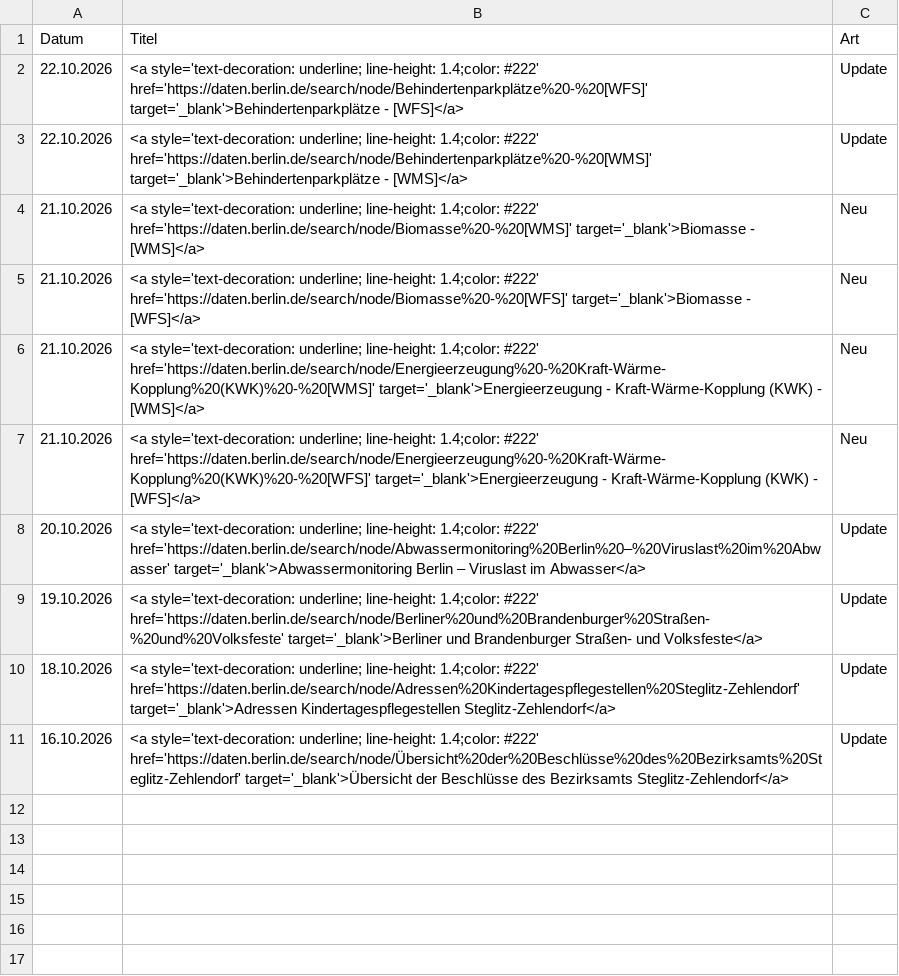
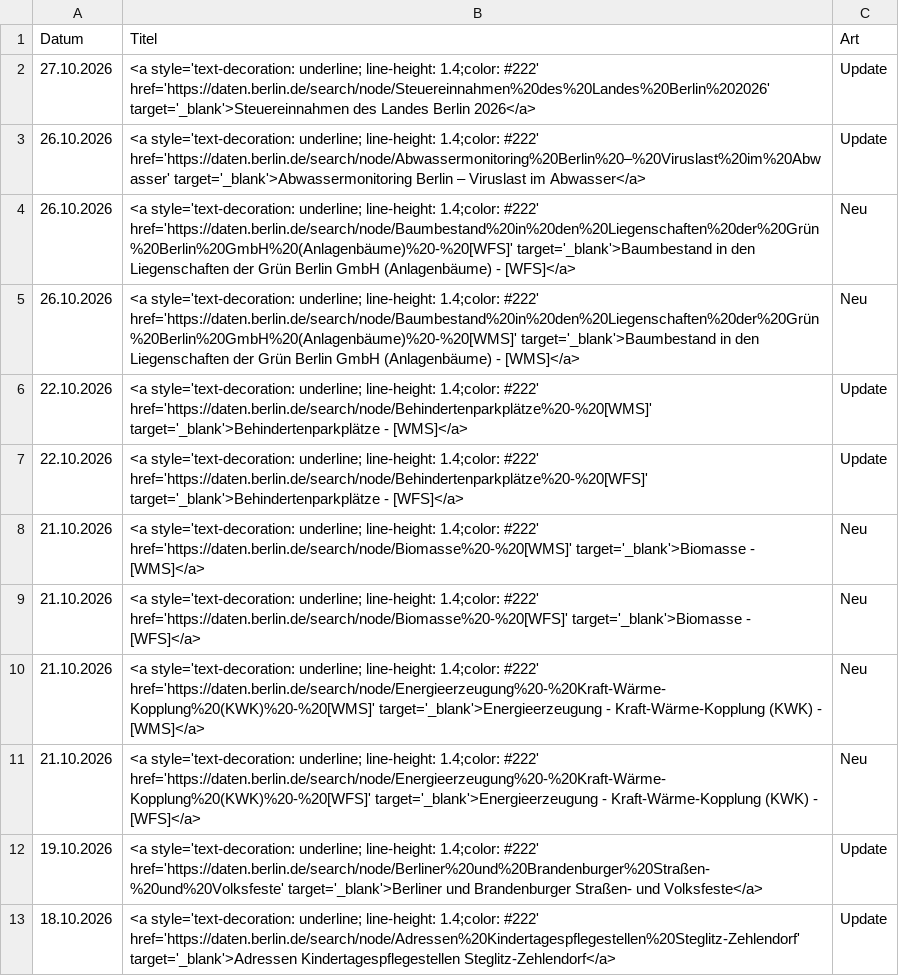
Before and after one commit to technologiestiftung/odis-datenportal-uebersicht, a CSV file: data/overviewDays.csv, drawn as a sheet; only a part is shown; the shorter side is filled out with more unchanged rows.

```diff
--- a/data/overviewDays.csv
+++ b/data/overviewDays.csv
@@ -1,4 +1,8 @@
 Datum,Titel,Art
+27.10.2026,<a style='text-decoration: underline; line-height: 1.4;color: #222' href='https://daten.berlin.de/search/node/Steuereinnahmen%20des%20Landes%20Berlin%202026' target='_blank'>Steuereinnahmen des Landes Berlin 2026</a>,Update
+26.10.2026,<a style='text-decoration: underline; line-height: 1.4;color: #222' href='https://daten.berlin.de/search/node/Abwassermonitoring%20Berlin%20–%20Viruslast%20im%20Abwasser' target='_blank'>Abwassermonitoring Berlin – Viruslast im Abwasser</a>,Update
+26.10.2026,<a style='text-decoration: underline; line-height: 1.4;color: #222' href='https://daten.berlin.de/search/node/Baumbestand%20in%20den%20Liegenschaften%20der%20Grün%20Berlin%20GmbH%20(Anlagenbäume)%20-%20[WFS]' target='_blank'>Baumbestand in den Liegenschaften der Grün Berlin GmbH (Anlagenbäume) - [WFS]</a>,Neu
+26.10.2026,<a style='text-decoration: underline; line-height: 1.4;color: #222' href='https://daten.berlin.de/search/node/Baumbestand%20in%20den%20Liegenschaften%20der%20Grün%20Berlin%20GmbH%20(Anlagenbäume)%20-%20[WMS]' target='_blank'>Baumbestand in den Liegenschaften der Grün Berlin GmbH (Anlagenbäume) - [WMS]</a>,Neu
+22.10.2026,<a style='text-decoration: underline; line-height: 1.4;color: #222' href='https://daten.berlin.de/search/node/Behindertenparkplätze%20-%20[WMS]' target='_blank'>Behindertenparkplätze - [WMS]</a>,Update
 22.10.2026,<a style='text-decoration: underline; line-height: 1.4;color: #222' href='https://daten.berlin.de/search/node/Behindertenparkplätze%20-%20[WFS]' target='_blank'>Behindertenparkplätze - [WFS]</a>,Update
-22.10.2026,<a style='text-decoration: underline; line-height: 1.4;color: #222' href='https://daten.berlin.de/search/node/Behindertenparkplätze%20-%20[WMS]' target='_blank'>Behindertenparkplätze - [WMS]</a>,Update
 21.10.2026,<a style='text-decoration: underline; line-height: 1.4;color: #222' href='https://daten.berlin.de/search/node/Biomasse%20-%20[WMS]' target='_blank'>Biomasse - [WMS]</a>,Neu
@@ -7,3 +11,2 @@ Datum,Titel,Art
 21.10.2026,<a style='text-decoration: underline; line-height: 1.4;color: #222' href='https://daten.berlin.de/search/node/Energieerzeugung%20-%20Kraft-Wärme-Kopplung%20(KWK)%20-%20[WFS]' target='_blank'>Energieerzeugung - Kraft-Wärme-Kopplung (KWK) - [WFS]</a>,Neu
-20.10.2026,<a style='text-decoration: underline; line-height: 1.4;color: #222' href='https://daten.berlin.de/search/node/Abwassermonitoring%20Berlin%20–%20Viruslast%20im%20Abwasser' target='_blank'>Abwassermonitoring Berlin – Viruslast im Abwasser</a>,Update
 19.10.2026,<a style='text-decoration: underline; line-height: 1.4;color: #222' href='https://daten.berlin.de/search/node/Berliner%20und%20Brandenburger%20Straßen-%20und%20Volksfeste' target='_blank'>Berliner und Brandenburger Straßen- und Volksfeste</a>,Update
```
Also changed, not shown: 1 other file.
